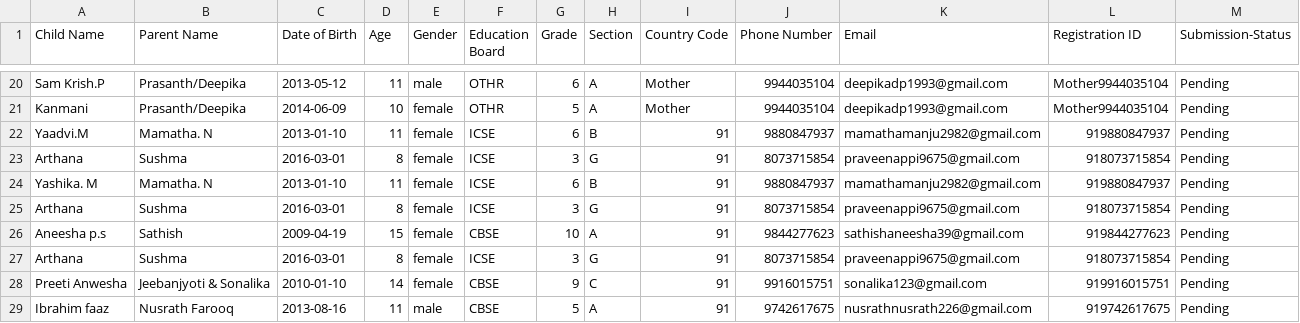
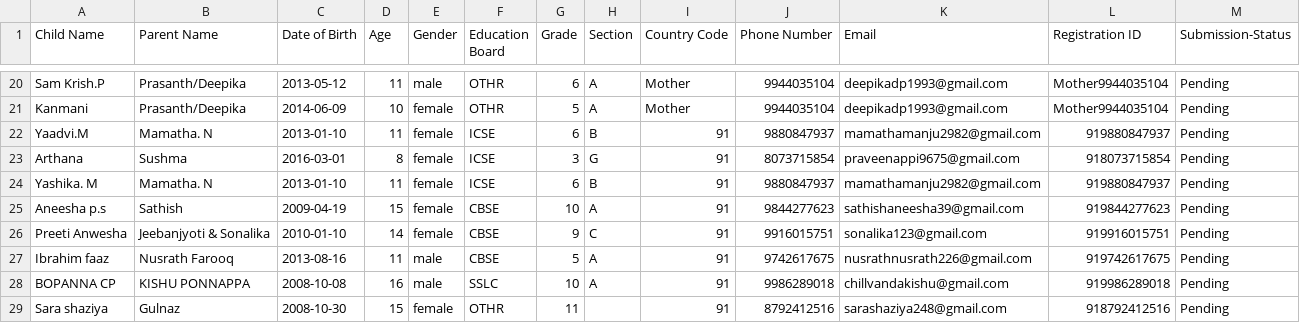
Before and after one commit to codeeater800/LA_Submissions, a CSV file: data/image-ref-registrations.csv, drawn as a sheet; only a part is shown, gaps mark what is left out; the shorter side is filled out with more unchanged rows.

Commit message:
removed duplicates, reset csv

```diff
--- a/data/image-ref-registrations.csv
+++ b/data/image-ref-registrations.csv
@@ -24,5 +24,3 @@ Arthana,Sushma,2016-03-01,8,female,ICSE,3,G,91,8073715854,praveenappi9675@gmail.
 Yashika. M,Mamatha. N,2013-01-10,11,female,ICSE,6,B,91,9880847937,mamathamanju2982@gmail.com,919880847937,Pending
-Arthana,Sushma,2016-03-01,8,female,ICSE,3,G,91,8073715854,praveenappi9675@gmail.com,918073715854,Pending
 Aneesha p.s,Sathish,2009-04-19,15,female,CBSE,10,A,91,9844277623,sathishaneesha39@gmail.com,919844277623,Pending
-Arthana,Sushma,2016-03-01,8,female,ICSE,3,G,91,8073715854,praveenappi9675@gmail.com,918073715854,Pending
 Preeti Anwesha,Jeebanjyoti & Sonalika,2010-01-10,14,female,CBSE,9,C,91,9916015751,sonalika123@gmail.com,919916015751,Pending
```
